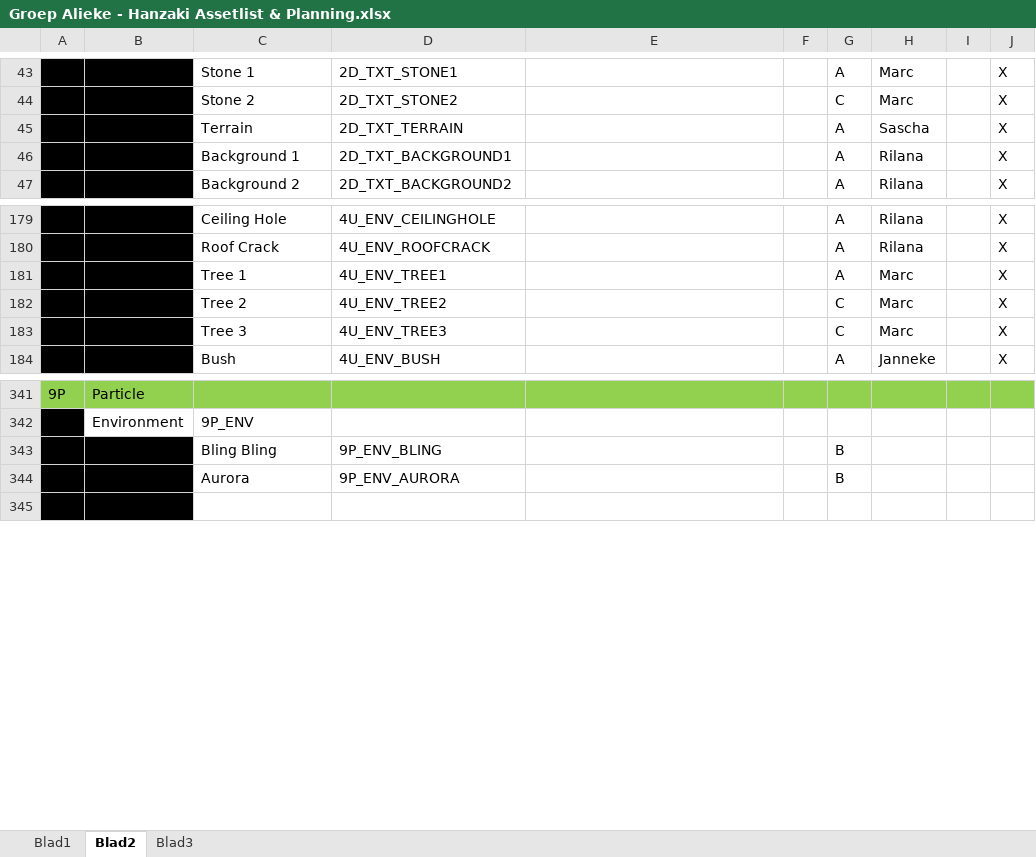
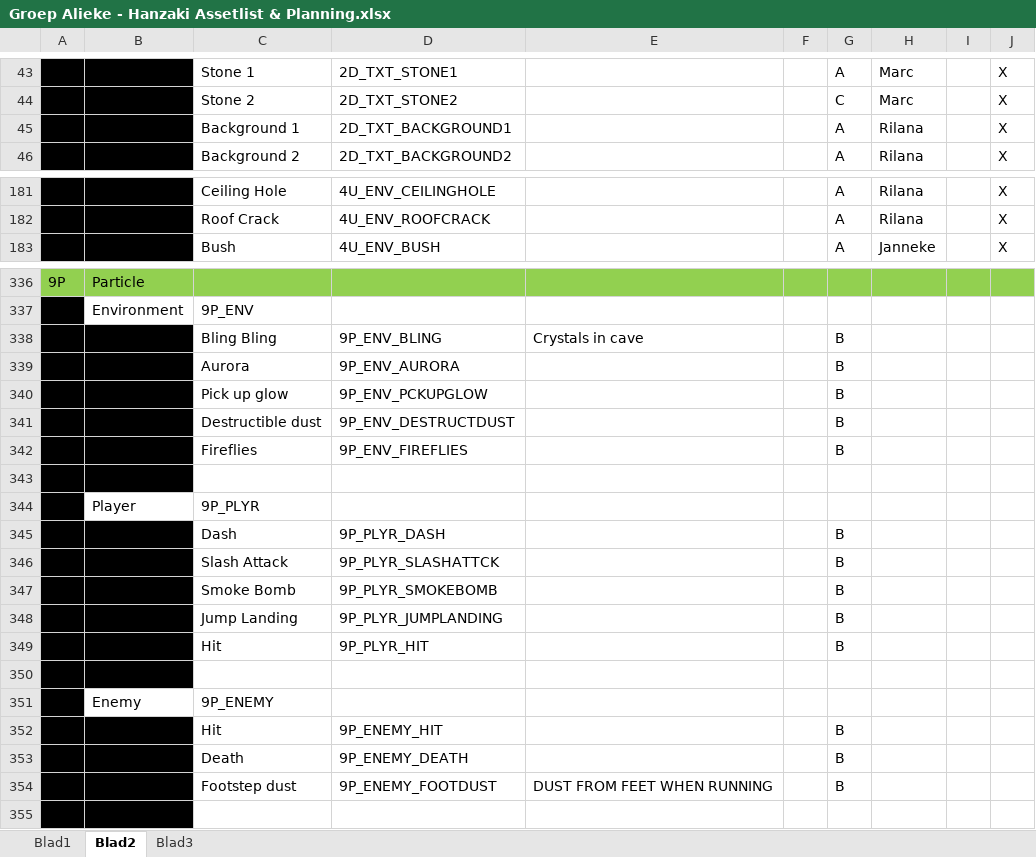
Before and after one commit to happy30/Gamelab1-Jaar2, an Excel workbook: Concept/Documentation/Groep Alieke - Hanzaki Assetlist & Planning.xlsx, sheet Blad2, drawn as a sheet; only a part is shown, gaps mark what is left out; values as stored, in another font and other column widths than the file's, no borders; removed rows and columns are numbered as before the commit, all else as after; the diff covers the shown part only; the diff names each change by its address in the sheet, - before the commit and + after, or states it on an @@ line.

```diff
--- a/Concept/Documentation/Groep Alieke - Hanzaki Assetlist & Planning.xlsx (sheet Blad2)
+++ b/Concept/Documentation/Groep Alieke - Hanzaki Assetlist & Planning.xlsx (sheet Blad2)
-row 45:  |  | Terrain | 2D_TXT_TERRAIN |  |  | A | Sascha |  | X
-row 181:  |  | Tree 1 | 4U_ENV_TREE1 |  |  | A | Marc |  | X
-row 182:  |  | Tree 2 | 4U_ENV_TREE2 |  |  | C | Marc |  | X
-row 183:  |  | Tree 3 | 4U_ENV_TREE3 |  |  | C | Marc |  | X
-E338: (empty)
+E338: Crystals in cave
+row 340:  |  | Pick up glow | 9P_ENV_PCKUPGLOW |  |  | B
+row 341:  |  | Destructible dust | 9P_ENV_DESTRUCTDUST |  |  | B
+row 342:  |  | Fireflies | 9P_ENV_FIREFLIES |  |  | B
+row 343: (empty)
+row 344:  | Player | 9P_PLYR
+row 345:  |  | Dash | 9P_PLYR_DASH |  |  | B
+row 346:  |  | Slash Attack | 9P_PLYR_SLASHATTCK |  |  | B
+row 347:  |  | Smoke Bomb | 9P_PLYR_SMOKEBOMB |  |  | B
+row 348:  |  | Jump Landing | 9P_PLYR_JUMPLANDING |  |  | B
+row 349:  |  | Hit | 9P_PLYR_HIT |  |  | B
+row 350: (empty)
+row 351:  | Enemy | 9P_ENEMY
+row 352:  |  | Hit | 9P_ENEMY_HIT |  |  | B
+row 353:  |  | Death | 9P_ENEMY_DEATH |  |  | B
+row 354:  |  | Footstep dust | 9P_ENEMY_FOOTDUST | DUST FROM FEET WHEN RUNNING |  | B
```
Also changed, not shown: 3 added rows, 4 removed rows and 20 edited cells elsewhere in this sheet, sheet Blad3.
